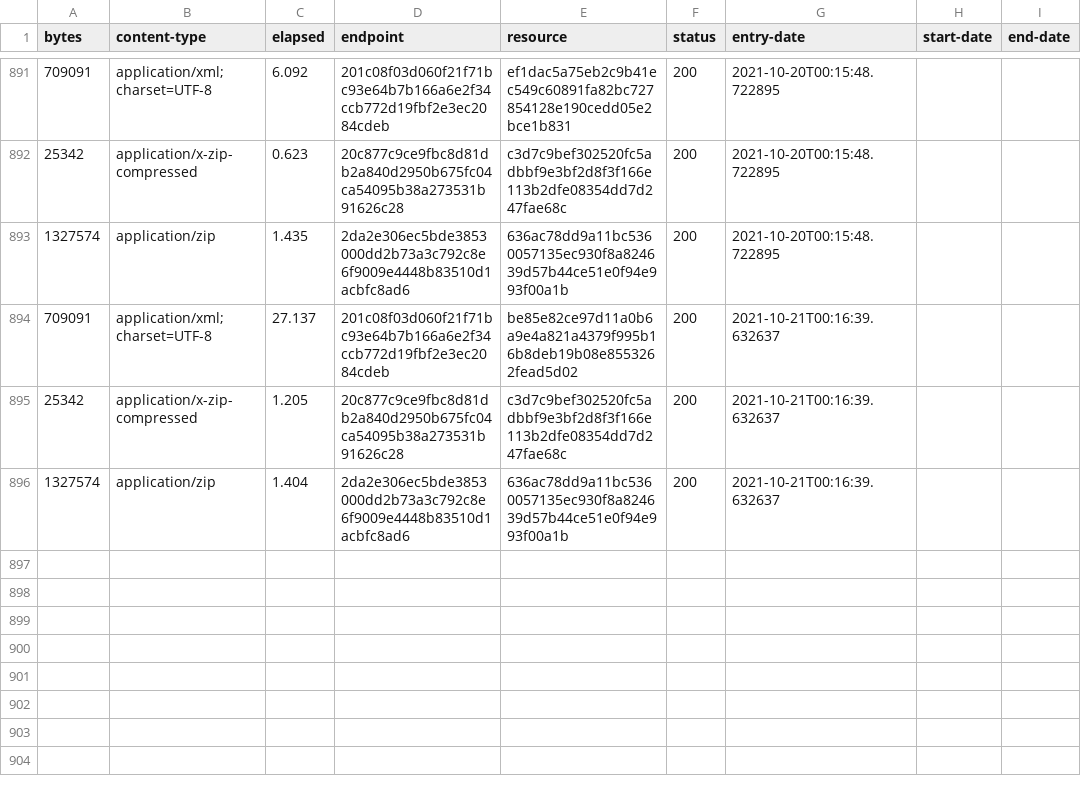
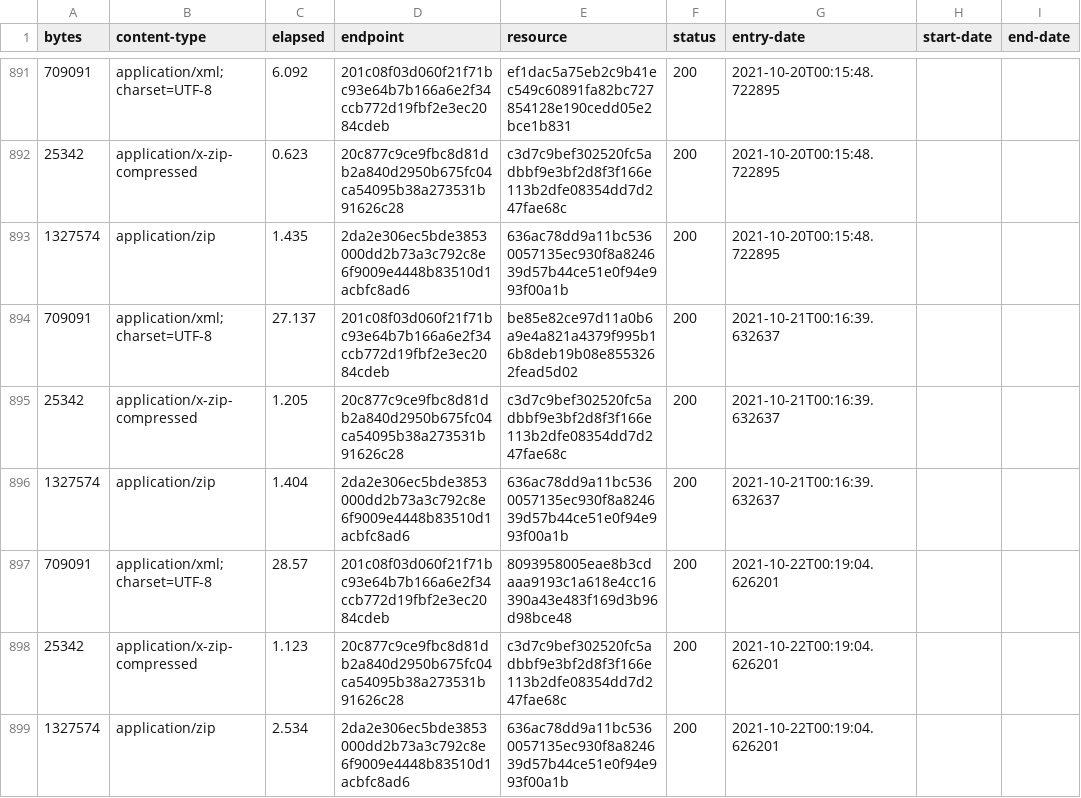
Before and after one commit to digital-land/brownfield-site-collection, a CSV file: collection/log.csv, drawn as a sheet; only a part is shown, gaps mark what is left out.

Commit message:
Collection 2021-10-22

```diff
--- a/collection/log.csv
+++ b/collection/log.csv
@@ -896 +896,4 @@ bytes,content-type,elapsed,endpoint,resource,status,entry-date,start-date,end-da
 1327574,application/zip,1.404,2da2e306ec5bde3853000dd2b73a3c792c8e6f9009e4448b83510d1acbfc8ad6,636ac78dd9a11bc5360057135ec930f8a824639d57b44ce51e0f94e993f00a1b,200,2021-10-21T00:16:39.632637,,
+709091,application/xml;charset=UTF-8,28.57,201c08f03d060f21f71bc93e64b7b166a6e2f34ccb772d19fbf2e3ec2084cdeb,8093958005eae8b3cdaaa9193c1a618e4cc16390a43e483f169d3b96d98bce48,200,2021-10-22T00:19:04.626201,,
+25342,application/x-zip-compressed,1.123,20c877c9ce9fbc8d81db2a840d2950b675fc04ca54095b38a273531b91626c28,c3d7c9bef302520fc5adbbf9e3bf2d8f3f166e113b2dfe08354dd7d247fae68c,200,2021-10-22T00:19:04.626201,,
+1327574,application/zip,2.534,2da2e306ec5bde3853000dd2b73a3c792c8e6f9009e4448b83510d1acbfc8ad6,636ac78dd9a11bc5360057135ec930f8a824639d57b44ce51e0f94e993f00a1b,200,2021-10-22T00:19:04.626201,,
```
Also changed, not shown: collection/resource.csv, 1 other file.
